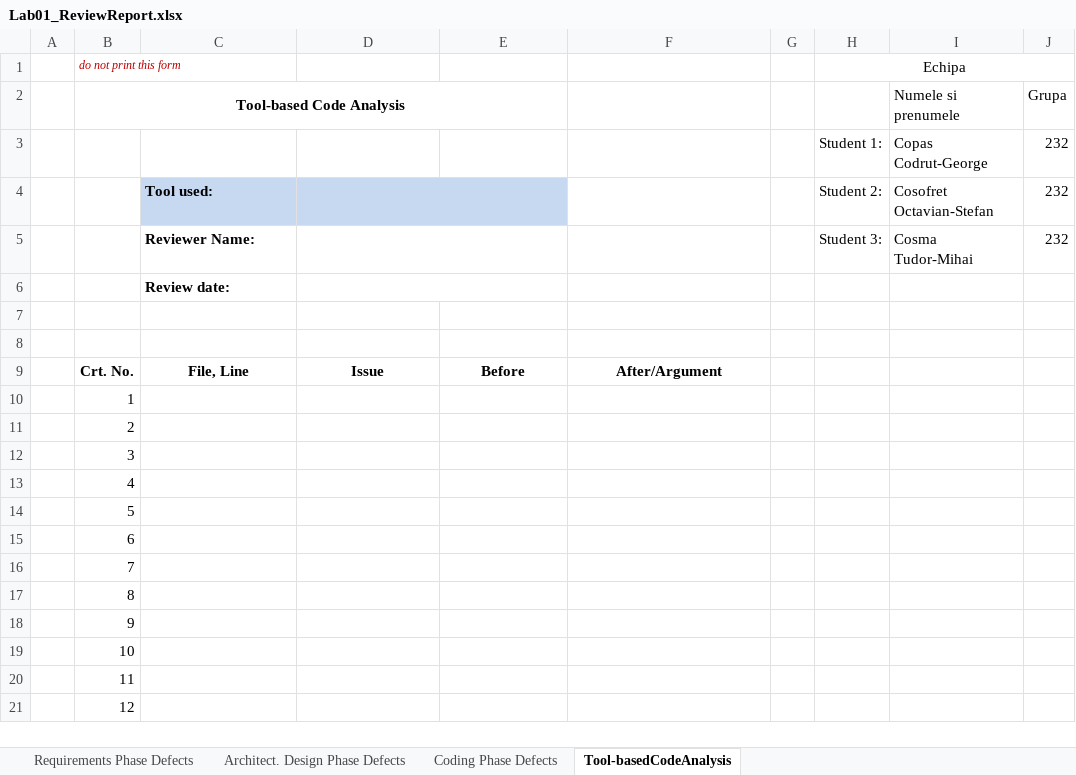
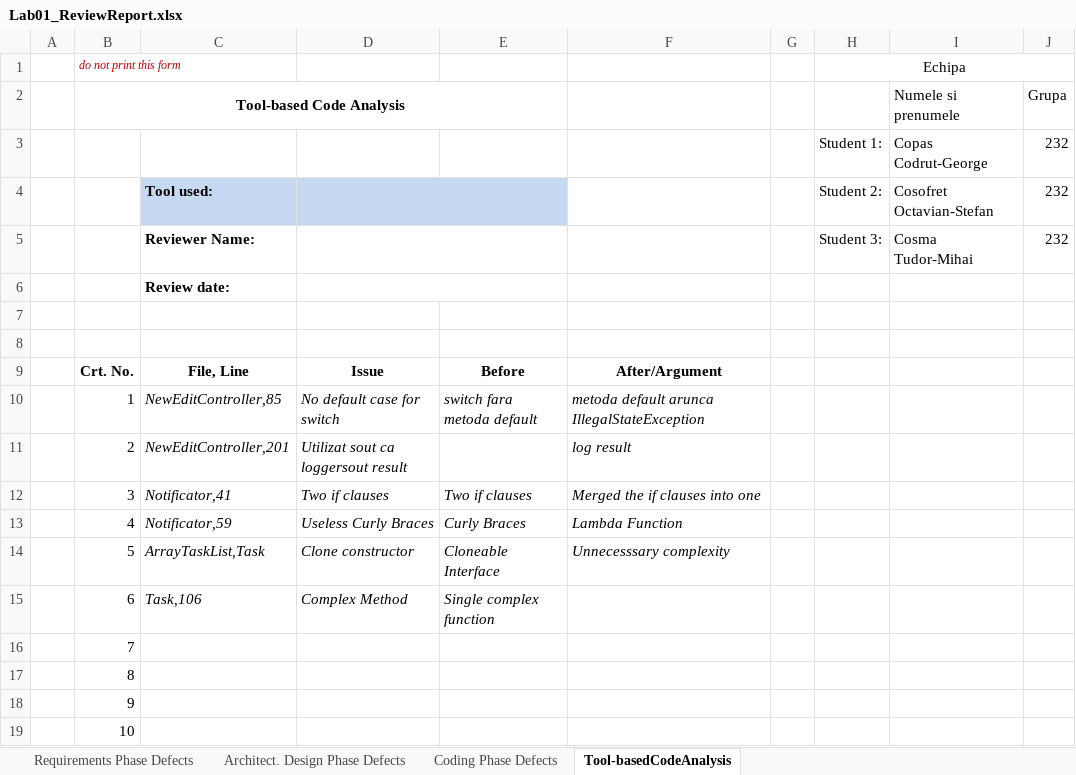
Before and after one commit to cosmatudor/TemeVVSS, an Excel workbook: Docs/Lab01/Lab01_ReviewReport.xlsx, sheet Tool-basedCodeAnalysis, drawn as a sheet; only a part is shown; the shorter side is filled out with more unchanged rows; values as stored, in another font and other column widths than the file's, no borders; the diff names each change by its address in the sheet, - before the commit and + after, or states it on an @@ line.

```diff
--- a/Docs/Lab01/Lab01_ReviewReport.xlsx (sheet Tool-basedCodeAnalysis)
+++ b/Docs/Lab01/Lab01_ReviewReport.xlsx (sheet Tool-basedCodeAnalysis)
-C10: (empty)
+C10: NewEditController,85
-D10: (empty)
+D10: No default case for switch
-E10: (empty)
+E10: switch fara metoda default
-F10: (empty)
+F10: metoda default arunca IllegalStateException
-C11: (empty)
+C11: NewEditController,201
-D11: (empty)
+D11: Utilizat sout ca loggersout result
-F11: (empty)
+F11: log result
-C12: (empty)
+C12: Notificator,41
-D12: (empty)
+D12: Two if clauses
-E12: (empty)
+E12: Two if clauses
-F12: (empty)
+F12: Merged the if clauses into one
-C13: (empty)
+C13: Notificator,59
-D13: (empty)
+D13: Useless Curly Braces
-E13: (empty)
+E13: Curly Braces
-F13: (empty)
+F13: Lambda Function
-C14: (empty)
+C14: ArrayTaskList,Task
-D14: (empty)
+D14: Clone constructor
-E14: (empty)
+E14: Cloneable Interface
-F14: (empty)
+F14: Unnecesssary complexity
-C15: (empty)
+C15: Task,106
-D15: (empty)
+D15: Complex Method
-E15: (empty)
+E15: Single complex function
```
Also changed, not shown: sheet Architect. Design Phase Defects, sheet Coding Phase Defects, charts or pictures, 1 other file.
